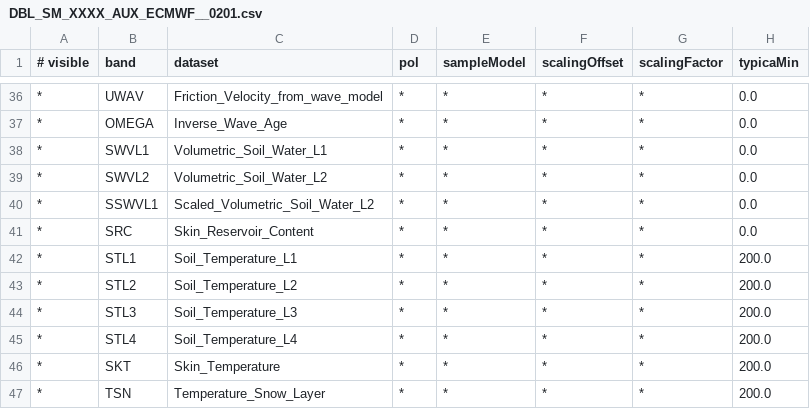
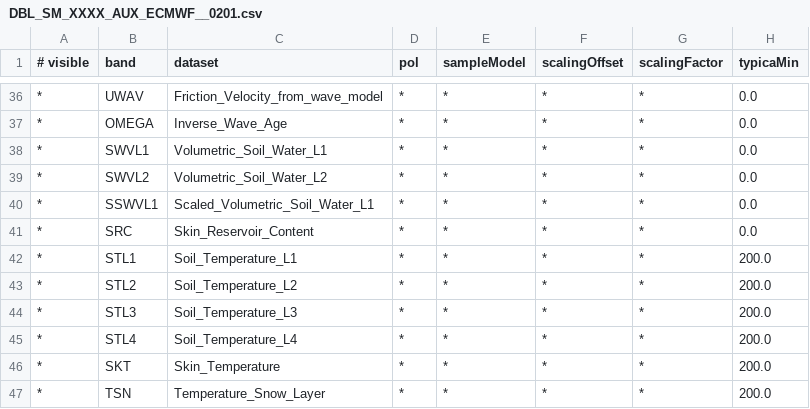
Before and after one commit to senbox-org/smos-box, a CSV file: smos-reader/src/main/resources/org/esa/smos/dataio/smos/dddb/bands/AUX_/ECMWF_/DBL_SM_XXXX_AUX_ECMWF__0201.csv, drawn as a sheet; only a part is shown, gaps mark what is left out; the diff names each change by its address in the sheet, - before the commit and + after, or states it on an @@ line.

Commit message:
corrected AUX_ECMWF handling

```diff
--- a/smos-reader/src/main/resources/org/esa/smos/dataio/smos/dddb/bands/AUX_/ECMWF_/DBL_SM_XXXX_AUX_ECMWF__0201.csv
+++ b/smos-reader/src/main/resources/org/esa/smos/dataio/smos/dddb/bands/AUX_/ECMWF_/DBL_SM_XXXX_AUX_ECMWF__0201.csv
-C40 (dataset): Scaled_Volumetric_Soil_Water_L2
+C40 (dataset): Scaled_Volumetric_Soil_Water_L1
```
Also changed, not shown: smos-reader/src/main/resources/org/esa/smos/dataio/smos/dddb/bands/AUX_/ECMWF_/DBL_SM_XXXX_AUX_ECMWF__0300.csv, 1 other file.
